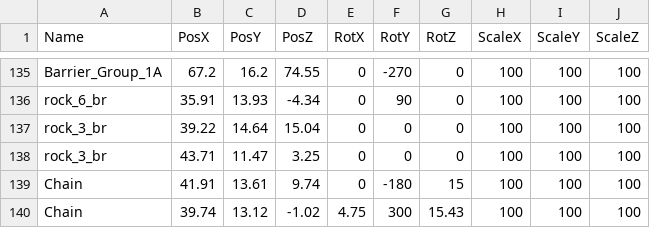
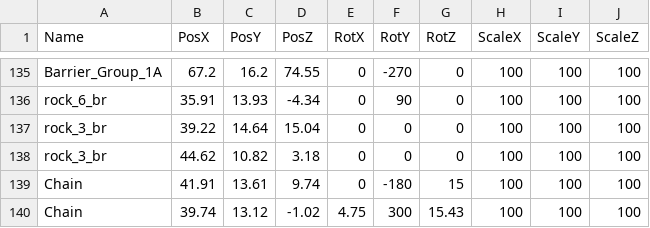
Before and after one commit to meronpanun/MyGame3D2, a CSV file: 3DShooting/3DShooting/data/CSV/MainStageTransformData.csv, drawn as a sheet; only a part is shown, gaps mark what is left out.

```diff
--- a/3DShooting/3DShooting/data/CSV/MainStageTransformData.csv
+++ b/3DShooting/3DShooting/data/CSV/MainStageTransformData.csv
@@ -137,3 +137,3 @@ rock_6_br,35.91,13.93,-4.34,0,90,0,100,100,100
 rock_3_br,39.22,14.64,15.04,0,0,0,100,100,100
-rock_3_br,43.71,11.47,3.25,0,0,0,100,100,100
+rock_3_br,44.62,10.82,3.18,0,0,0,100,100,100
 Chain,41.91,13.61,9.74,0,-180,15,100,100,100
```
Also changed, not shown: 3DShooting/3DShooting/data/CSV/CharacterTransfromData.csv, 26 other files.
